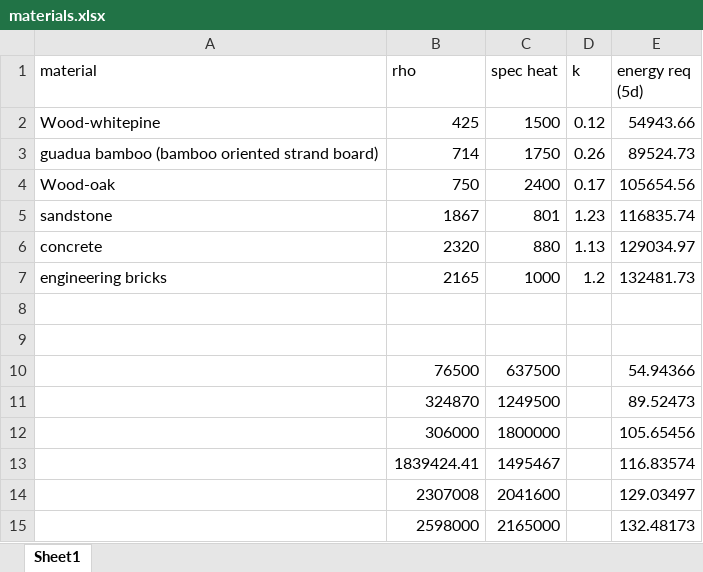
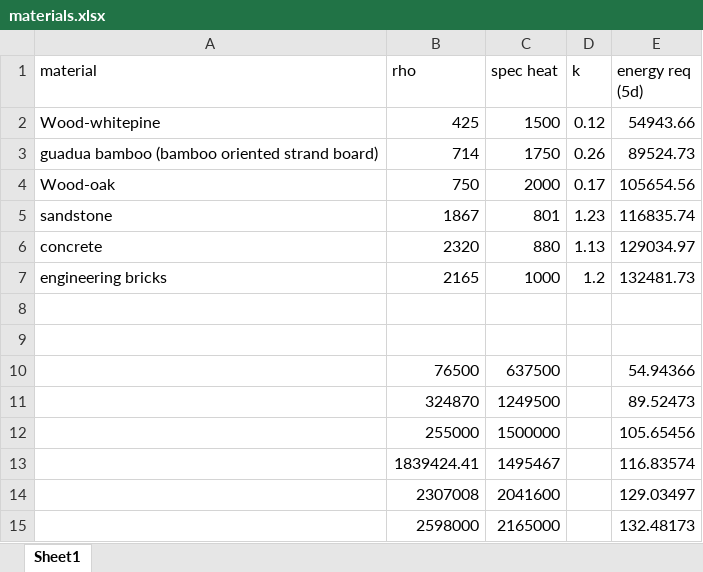
Before and after one commit to iamrwbylover/thermal-load-simulation, an Excel workbook: Data/materials.xlsx, sheet Sheet1, drawn as a sheet; values as stored, in another font and other column widths than the file's, no borders; charts and pictures not drawn; removed rows and columns are numbered as before the commit, all else as after; the diff names each change by its address in the sheet, - before the commit and + after, or states it on an @@ line.

```diff
--- a/Data/materials.xlsx (sheet Sheet1)
+++ b/Data/materials.xlsx (sheet Sheet1)
-C4 (spec heat): 2400
+C4 (spec heat): 2000
-row 12:  | 306000 | 1800000 |  | 105.65456
+row 12:  | 255000 | 1500000 |  | 105.65456
```
Also changed, not shown: charts or pictures, 22 other files.
